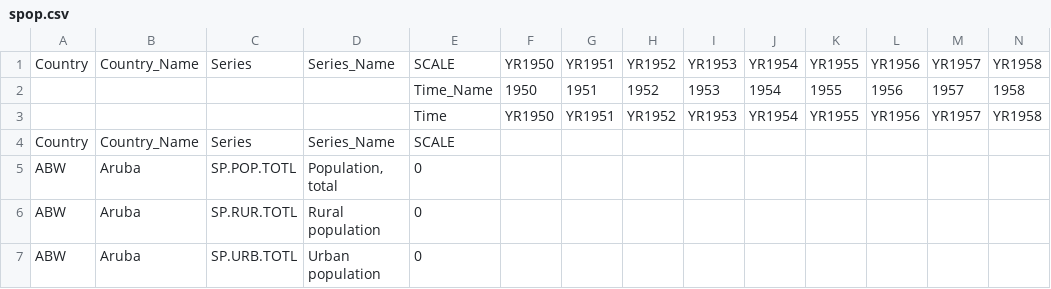
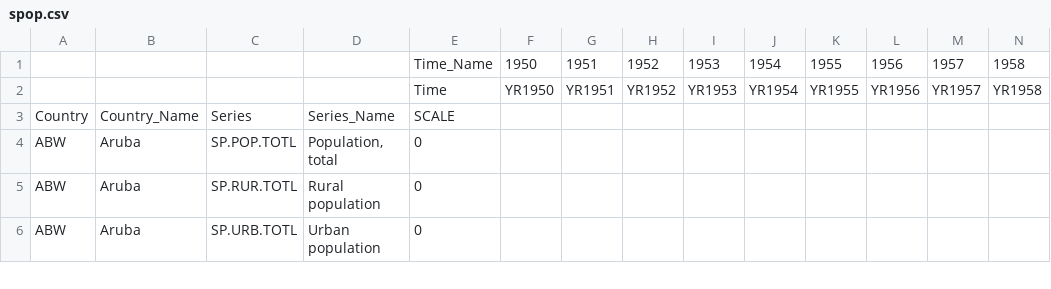
Before and after one commit to PIP-Technical-Team/aux_pop, a CSV file: spop.csv, drawn as a sheet; only a part is shown; rows hold the shown columns only; the diff names each change by its address in the sheet, - before the commit and + after, or states it on an @@ line.

Commit message:
rmeove first row to match proper format

```diff
--- a/spop.csv
+++ b/spop.csv
-row 1: Country | Country_Name | Series | Series_Name | SCALE | YR1950 | YR1951 | YR1952 | YR1953 | YR1954 | YR1955 | YR1956 | YR1957 | YR1958
```
